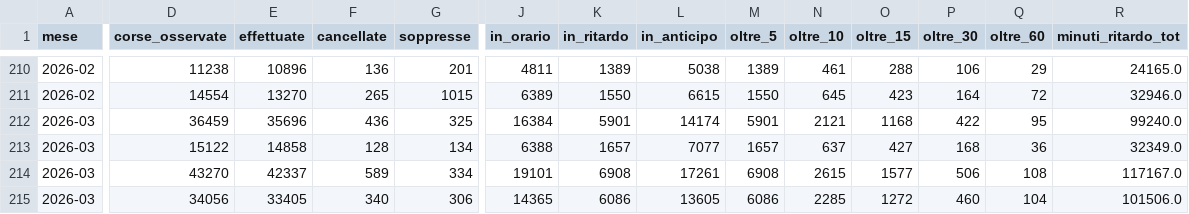
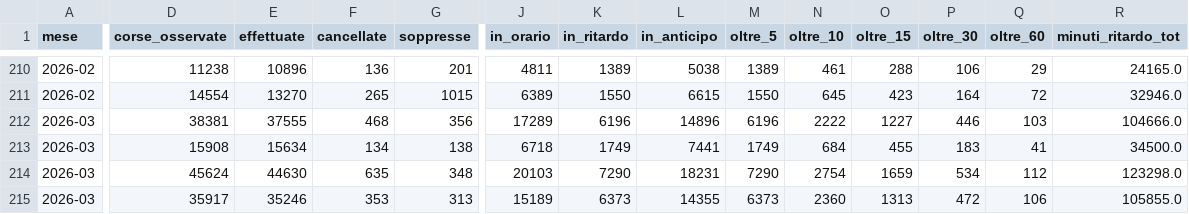
Before and after one commit to DrElegantia/trainstats-dashboard, a CSV file: data/gold/kpi_dettaglio.csv, drawn as a sheet; only a part is shown, gaps mark what is left out; removed rows and columns are numbered as before the commit, all else as after; rows hold the shown columns only; the diff covers the shown part only; the diff names each change by its address in the sheet, - before the commit and + after, or states it on an @@ line.

```diff
--- a/data/gold/kpi_dettaglio.csv
+++ b/data/gold/kpi_dettaglio.csv
-row 212: 2026-03 | 36459 | 35696 | 436 | 325 | 16384 | 5901 | 14174 | 5901 | 2121 | 1168 | 422 | 95 | 99240.0
+row 212: 2026-03 | 38381 | 37555 | 468 | 356 | 17289 | 6196 | 14896 | 6196 | 2222 | 1227 | 446 | 103 | 104666.0
-D213 (corse_osservate): 15122
+D213 (corse_osservate): 15908
-E213 (effettuate): 14858
+E213 (effettuate): 15634
-F213 (cancellate): 128
+F213 (cancellate): 134
-G213 (soppresse): 134
+G213 (soppresse): 138
-J213 (in_orario): 6388
+J213 (in_orario): 6718
-K213 (in_ritardo): 1657
+K213 (in_ritardo): 1749
-L213 (in_anticipo): 7077
+L213 (in_anticipo): 7441
-M213 (oltre_5): 1657
+M213 (oltre_5): 1749
-N213 (oltre_10): 637
+N213 (oltre_10): 684
-O213 (oltre_15): 427
+O213 (oltre_15): 455
-P213 (oltre_30): 168
+P213 (oltre_30): 183
-Q213 (oltre_60): 36
+Q213 (oltre_60): 41
-R213 (minuti_ritardo_tot): 32349.0
+R213 (minuti_ritardo_tot): 34500.0
-row 214: 2026-03 | 43270 | 42337 | 589 | 334 | 19101 | 6908 | 17261 | 6908 | 2615 | 1577 | 506 | 108 | 117167.0
+row 214: 2026-03 | 45624 | 44630 | 635 | 348 | 20103 | 7290 | 18231 | 7290 | 2754 | 1659 | 534 | 112 | 123298.0
-D215 (corse_osservate): 34056
+D215 (corse_osservate): 35917
-E215 (effettuate): 33405
+E215 (effettuate): 35246
-F215 (cancellate): 340
+F215 (cancellate): 353
-G215 (soppresse): 306
+G215 (soppresse): 313
-J215 (in_orario): 14365
+J215 (in_orario): 15189
-K215 (in_ritardo): 6086
+K215 (in_ritardo): 6373
-L215 (in_anticipo): 13605
+L215 (in_anticipo): 14355
-M215 (oltre_5): 6086
+M215 (oltre_5): 6373
-N215 (oltre_10): 2285
+N215 (oltre_10): 2360
-O215 (oltre_15): 1272
+O215 (oltre_15): 1313
-P215 (oltre_30): 460
+P215 (oltre_30): 472
-Q215 (oltre_60): 104
+Q215 (oltre_60): 106
-R215 (minuti_ritardo_tot): 101506.0
+R215 (minuti_ritardo_tot): 105855.0
```
Also changed, not shown: 25 edited cells elsewhere in this file, data/gold/hist_dettaglio_categoria.csv, data/gold/hist_mese_categoria.csv, 11 other files.
